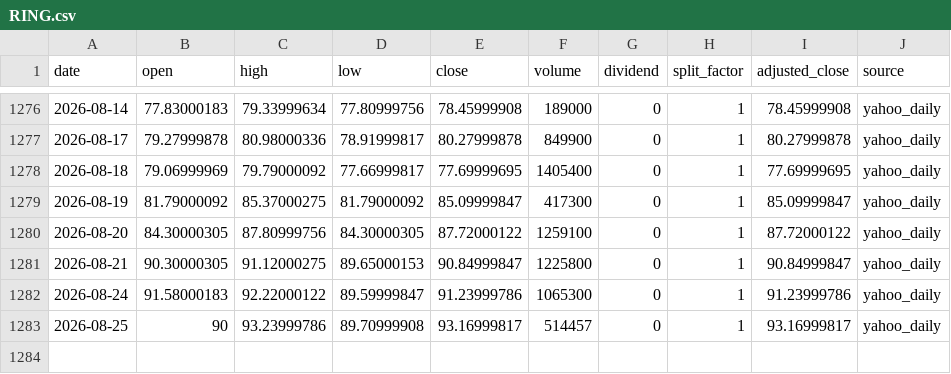
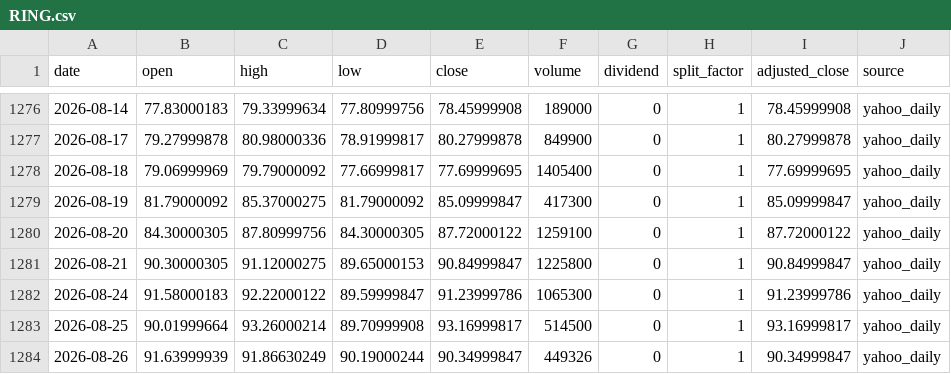
Before and after one commit to onecool-tw/OnecoolOS, a CSV file: data/market/etf_cta/history/RING.csv, drawn as a sheet; only a part is shown, gaps mark what is left out.

```diff
--- a/data/market/etf_cta/history/RING.csv
+++ b/data/market/etf_cta/history/RING.csv
@@ -1282,2 +1282,3 @@ date,open,high,low,close,volume,dividend,split_factor,adjusted_close,source
 2026-08-24,91.58000183,92.22000122,89.59999847,91.23999786,1065300,0,1,91.23999786,yahoo_daily
-2026-08-25,90,93.23999786,89.70999908,93.16999817,514457,0,1,93.16999817,yahoo_daily
+2026-08-25,90.01999664,93.26000214,89.70999908,93.16999817,514500,0,1,93.16999817,yahoo_daily
+2026-08-26,91.63999939,91.86630249,90.19000244,90.34999847,449326,0,1,90.34999847,yahoo_daily
```
Also changed, not shown: data/market/etf_cta/history/AIQ.csv, data/market/etf_cta/history/IBB.csv, 7 other files.
